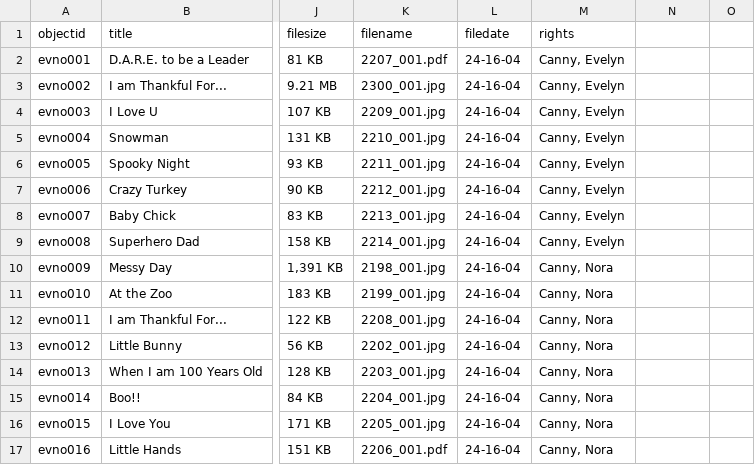
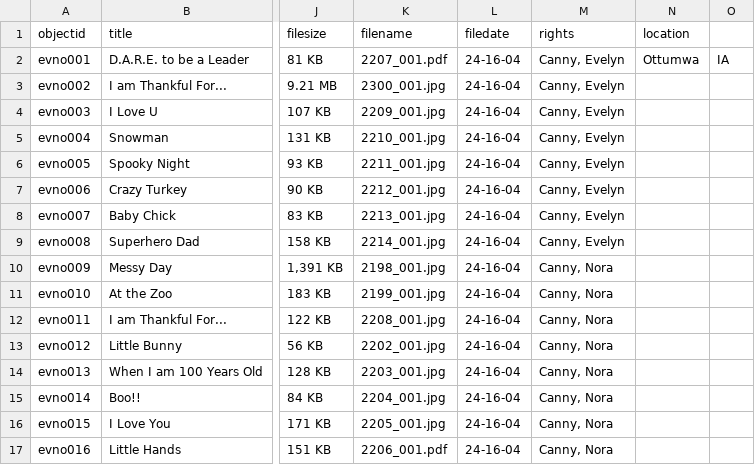
Before and after one commit to Tiffanycanny/a-gallery-of-childhood, a CSV file: _data/collmeta.csv, drawn as a sheet; only a part is shown, gaps mark what is left out; the diff names each change by its address in the sheet, - before the commit and + after, or states it on an @@ line.

Commit message:
add location

```diff
--- a/_data/collmeta.csv
+++ b/_data/collmeta.csv
-N1: (empty)
+N1: location
-N2 (location): (empty)
+N2 (location): Ottumwa
-O2: (empty)
+O2: IA
```
